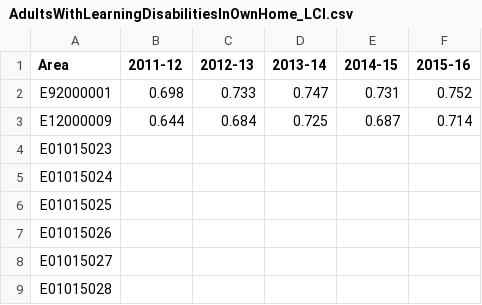
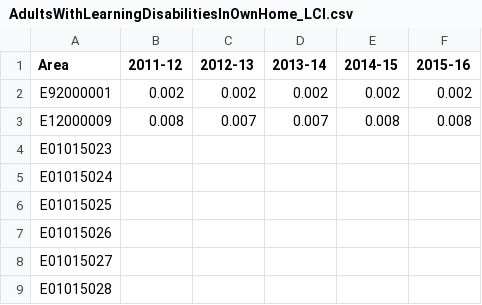
Before and after one commit to Devon-County-Council/jsna, a CSV file: AdultsWithLearningDisabilitiesInOwnHome_LCI.csv, drawn as a sheet; only a part is shown.

Commit message:
Update AdultsWithLearningDisabilitiesInOwnHome_LCI.csv

```diff
--- a/AdultsWithLearningDisabilitiesInOwnHome_LCI.csv
+++ b/AdultsWithLearningDisabilitiesInOwnHome_LCI.csv
@@ -1,4 +1,4 @@
 Area,2011-12,2012-13,2013-14,2014-15,2015-16
-E92000001,0.698,0.733,0.747,0.731,0.752
-E12000009,0.644,0.684,0.725,0.687,0.714
+E92000001,0.002,0.002,0.002,0.002,0.002
+E12000009,0.008,0.007,0.007,0.008,0.008
 E01015023,,,,,
```
